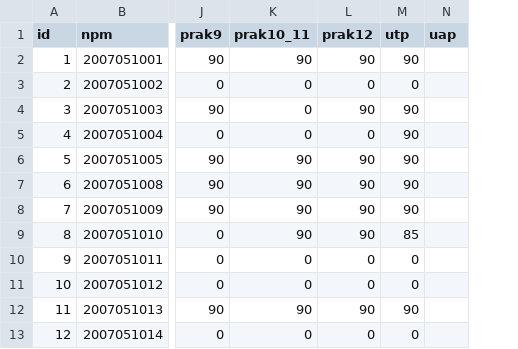
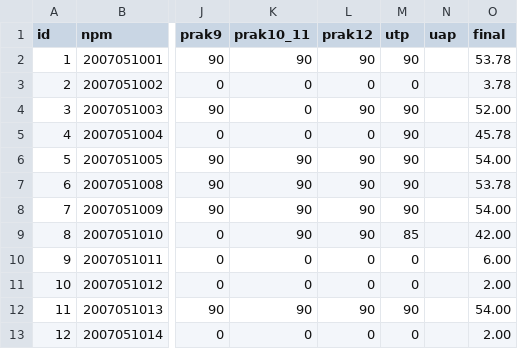
Before and after one commit to adivii/visualisasi_nilai_files, a CSV file: Daftar Nilai - csv-for-web.csv, drawn as a sheet; only a part is shown, gaps mark what is left out; the diff names each change by its address in the sheet, - before the commit and + after, or states it on an @@ line.

Commit message:
Add files via upload

```diff
--- a/Daftar Nilai - csv-for-web.csv
+++ b/Daftar Nilai - csv-for-web.csv
+column O (final), rows 2-13: 53.78 | 3.78 | 52.00 | 45.78 | 54.00 | 53.78 | 54.00 | 42.00 | 6.00 | 2.00 | 54.00 | 2.00
```
